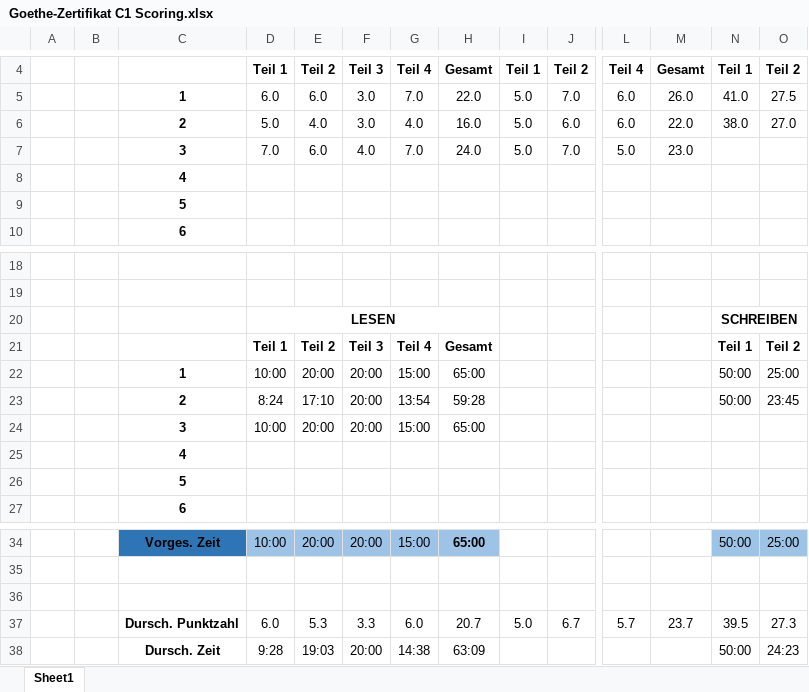
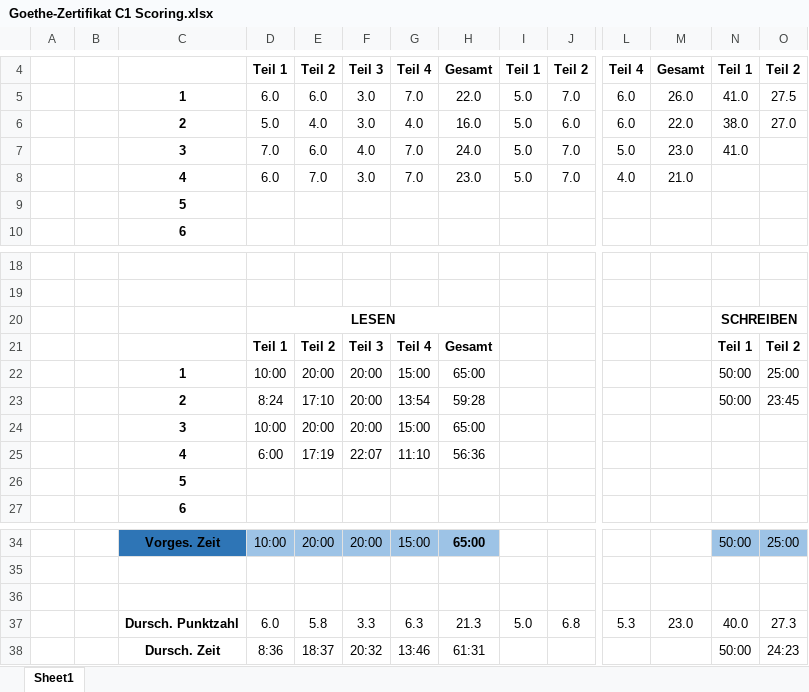
Before and after one commit to dlozanob/My-Notes, an Excel workbook: Management/Goethe-Zertifikat C1 Scoring.xlsx, sheet Sheet1, drawn as a sheet; only a part is shown, gaps mark what is left out; values as stored, in another font and other column widths than the file's, no borders; conditional formats not drawn; removed rows and columns are numbered as before the commit, all else as after; rows hold the shown columns only; the diff names each change by its address in the sheet, - before the commit and + after, or states it on an @@ line.

```diff
--- a/Management/Goethe-Zertifikat C1 Scoring.xlsx (sheet Sheet1)
+++ b/Management/Goethe-Zertifikat C1 Scoring.xlsx (sheet Sheet1)
-N7: (empty)
+N7: 41.0
-row 8:  |  | 4
+row 8:  |  | 4 | 6.0 | 7.0 | 3.0 | 7.0 | 23.0 | 5.0 | 7.0 | 4.0 | 21.0
-row 25:  |  | 4
+row 25:  |  | 4 | 6:00 | 17:19 | 22:07 | 11:10 | 56:36
-row 37:  |  | Dursch. Punktzahl | 6.0 | 5.3 | 3.3 | 6.0 | 20.7 | 5.0 | 6.7 | 5.7 | 23.7 | 39.5 | 27.3
+row 37:  |  | Dursch. Punktzahl | 6.0 | 5.8 | 3.3 | 6.3 | 21.3 | 5.0 | 6.8 | 5.3 | 23.0 | 40.0 | 27.3
-D38: 9:28
+D38: 8:36
-E38: 19:03
+E38: 18:37
-F38: 20:00
+F38: 20:32
-G38: 14:38
+G38: 13:46
-H38: 63:09
+H38: 61:31
```
Also changed, not shown: 1 other file.
